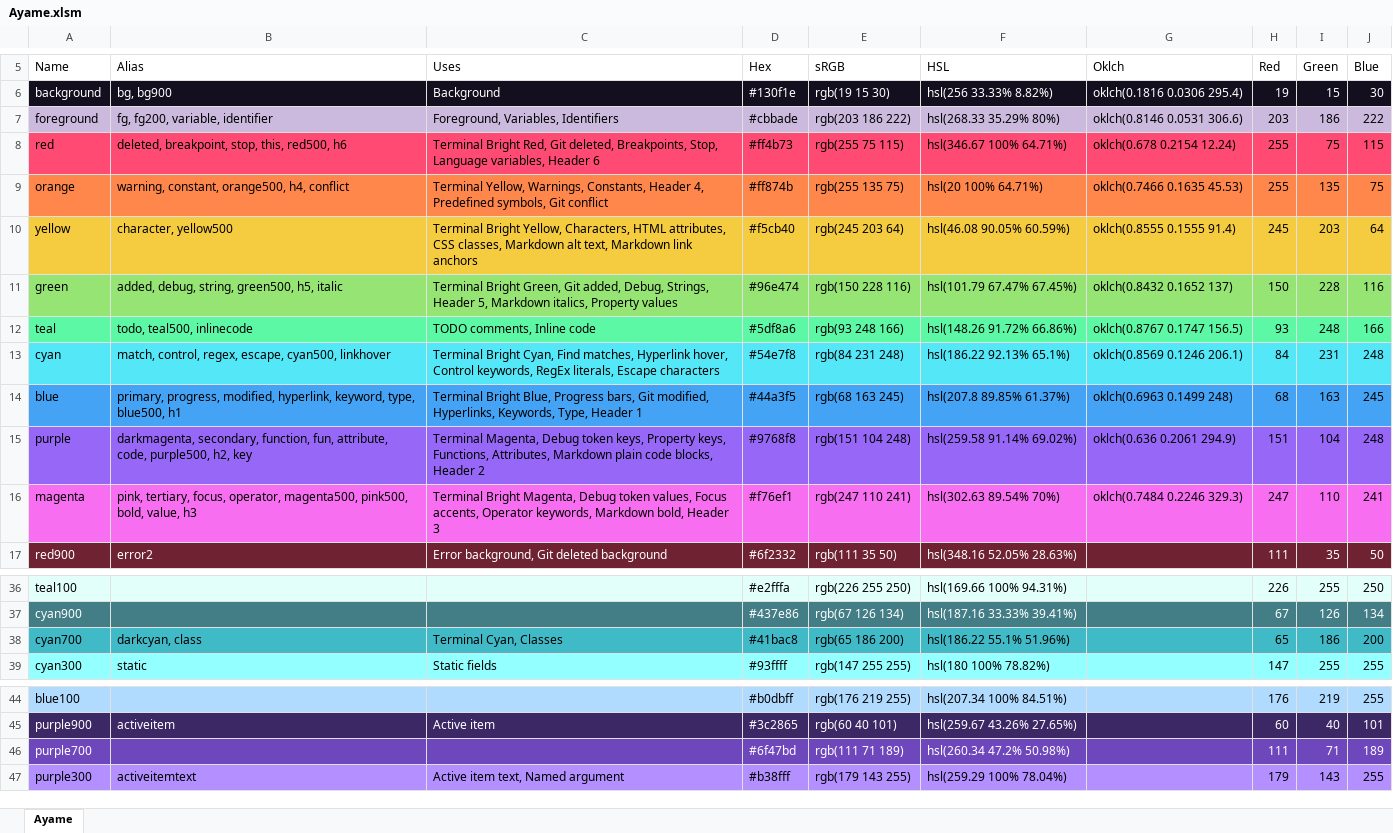
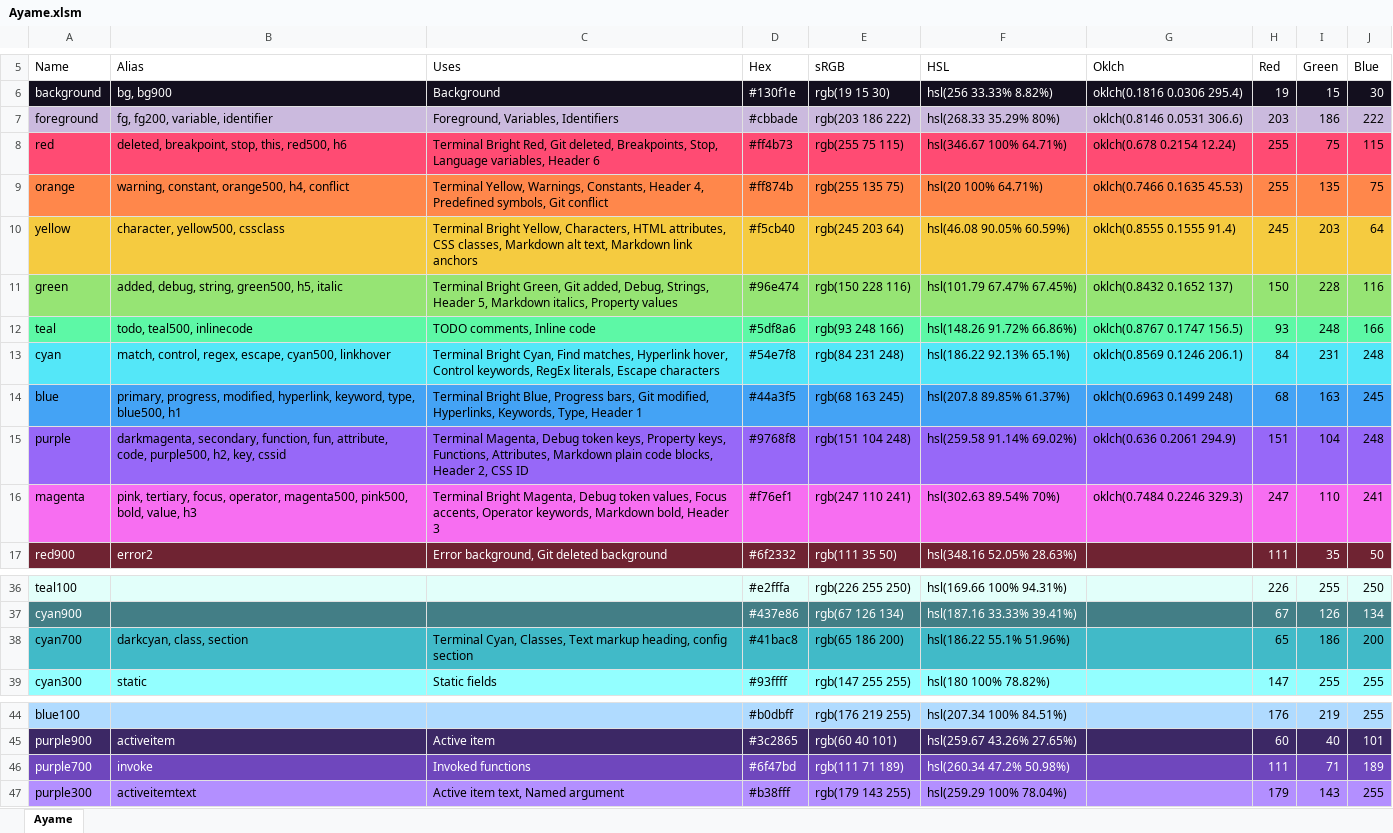
Before and after one commit to AyameTheme/Ayame, an Excel workbook: bin/excel/Ayame.xlsm, sheet Ayame, drawn as a sheet; only a part is shown, gaps mark what is left out; values as stored, in another font and other column widths than the file's, no borders; table styles not drawn; the diff names each change by its address in the sheet, - before the commit and + after, or states it on an @@ line.

Commit message:
feat: Add aliases
Adds aliases:
- cssclass
- cssid
- section
- invoke

```diff
--- a/bin/excel/Ayame.xlsm (sheet Ayame)
+++ b/bin/excel/Ayame.xlsm (sheet Ayame)
-B10 (Alias): character, yellow500
+B10 (Alias): character, yellow500, cssclass
-B15 (Alias): …purple500, h2, key
+B15 (Alias): …purple500, h2, key, cssid
-C15 (Uses): …blocks, Header 2
+C15 (Uses): …blocks, Header 2, CSS ID
-B38 (Alias): darkcyan, class
+B38 (Alias): darkcyan, class, section
-C38 (Uses): Terminal Cyan, Classes
+C38 (Uses): Terminal Cyan, Classes, Text markup heading, config section
-B46 (Alias): (empty)
+B46 (Alias): invoke
-C46 (Uses): (empty)
+C46 (Uses): Invoked functions
```
Also changed, not shown: 15 other files.
